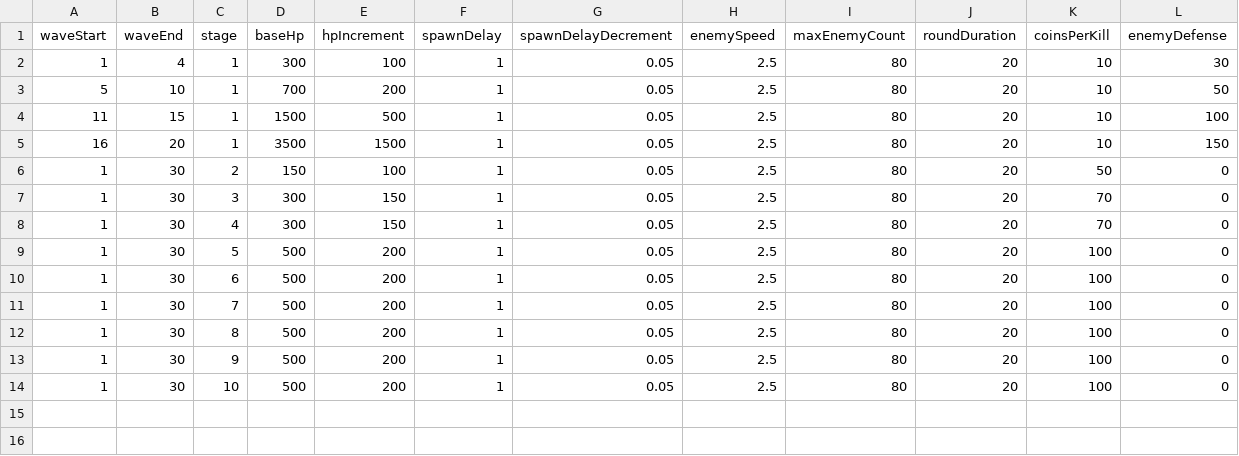
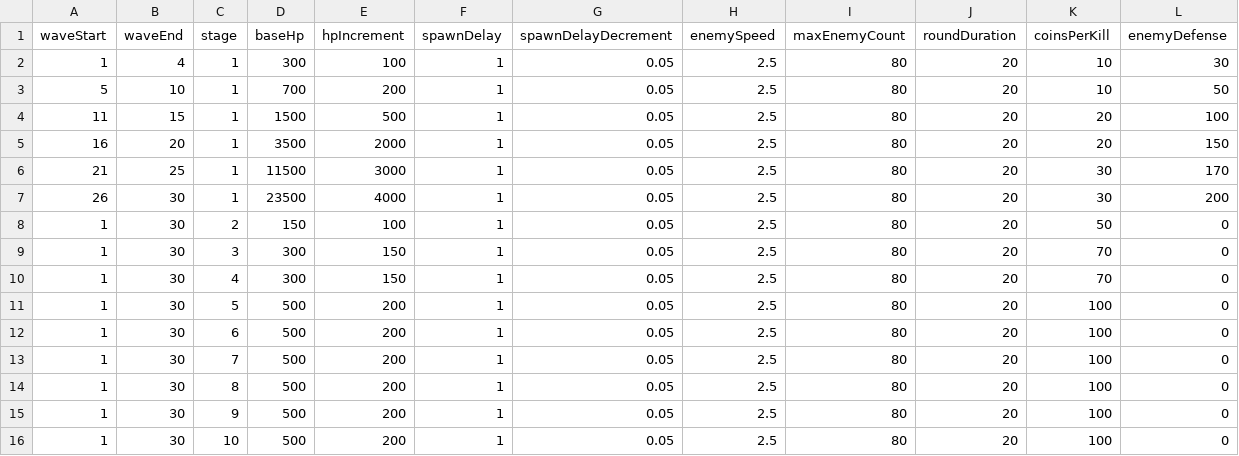
Before and after one commit to malyee123/3Dgame, a CSV file: Assets/Resources/CSVData/rounds.csv, drawn as a sheet.

```diff
--- a/Assets/Resources/CSVData/rounds.csv
+++ b/Assets/Resources/CSVData/rounds.csv
@@ -3,4 +3,6 @@
 5,10,1,700,200,1,0.05,2.5,80,20,10,50
-11,15,1,1500,500,1,0.05,2.5,80,20,10,100
-16,20,1,3500,1500,1,0.05,2.5,80,20,10,150
+11,15,1,1500,500,1,0.05,2.5,80,20,20,100
+16,20,1,3500,2000,1,0.05,2.5,80,20,20,150
+21,25,1,11500,3000,1,0.05,2.5,80,20,30,170
+26,30,1,23500,4000,1,0.05,2.5,80,20,30,200
 1,30,2,150,100,1,0.05,2.5,80,20,50,0
```
Also changed, not shown: Assets/Resources/CSVData/Special monster.csv, Assets/Resources/CSVData/boss.csv, 3 other files.
